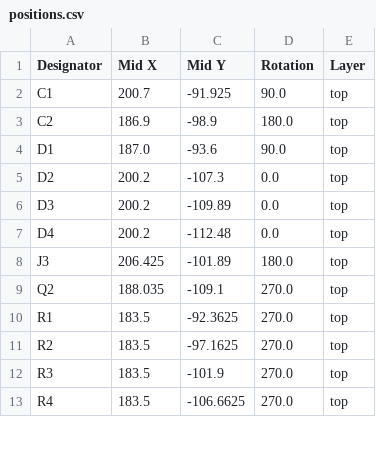
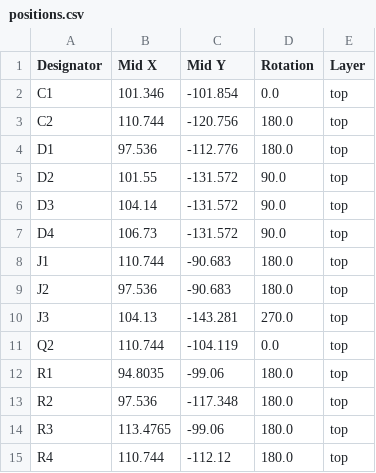
Before and after one commit to derekwheee/buddy_midi, a CSV file: production/positions.csv, drawn as a sheet; only a part is shown; the diff covers the shown part only.

```diff
--- a/production/positions.csv
+++ b/production/positions.csv
@@ -1,13 +1,15 @@
 Designator,Mid X,Mid Y,Rotation,Layer
-C1,200.7,-91.925,90.0,top
-C2,186.9,-98.9,180.0,top
-D1,187.0,-93.6,90.0,top
-D2,200.2,-107.3,0.0,top
-D3,200.2,-109.89,0.0,top
-D4,200.2,-112.48,0.0,top
-J3,206.425,-101.89,180.0,top
-Q2,188.035,-109.1,270.0,top
-R1,183.5,-92.3625,270.0,top
-R2,183.5,-97.1625,270.0,top
-R3,183.5,-101.9,270.0,top
-R4,183.5,-106.6625,270.0,top
+C1,101.346,-101.854,0.0,top
+C2,110.744,-120.756,180.0,top
+D1,97.536,-112.776,180.0,top
+D2,101.55,-131.572,90.0,top
+D3,104.14,-131.572,90.0,top
+D4,106.73,-131.572,90.0,top
+J1,110.744,-90.683,180.0,top
+J2,97.536,-90.683,180.0,top
+J3,104.13,-143.281,270.0,top
+Q2,110.744,-104.119,0.0,top
+R1,94.8035,-99.06,180.0,top
+R2,97.536,-117.348,180.0,top
+R3,113.4765,-99.06,180.0,top
+R4,110.744,-112.12,180.0,top
```
Also changed, not shown: 17 edited cells elsewhere in this file, production/bom.csv, 7 other files.
